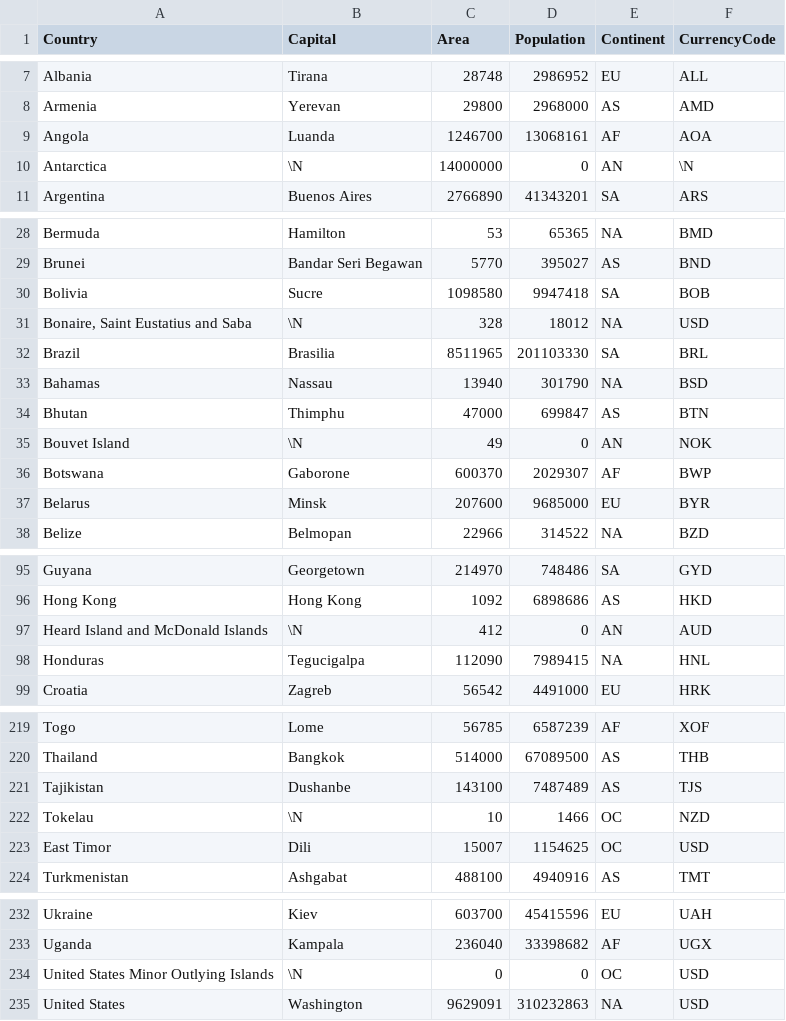
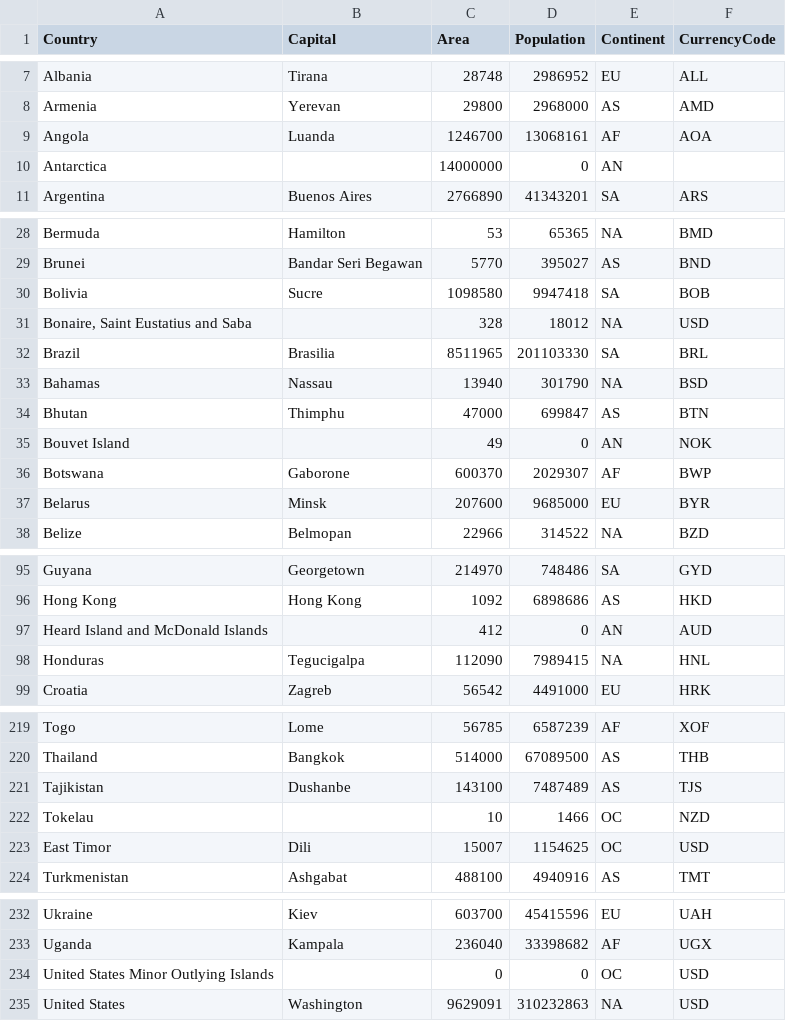
Before and after one commit to anilssonstrom/iot22_bigdata, a TSV file: Lectures/Lecture 2/countries.tsv, drawn as a sheet; only a part is shown, gaps mark what is left out.

Commit message:
Fix NULL values in countries data file in Lecture 2

```diff
--- a/Lectures/Lecture 2/countries.tsv
+++ b/Lectures/Lecture 2/countries.tsv
@@ -9,3 +9,3 @@ Armenia	Yerevan	29800	2968000	AS	AMD
 Angola	Luanda	1246700	13068161	AF	AOA
-Antarctica	\N	14000000	0	AN	\N
+Antarctica		14000000	0	AN	
 Argentina	Buenos Aires	2766890	41343201	SA	ARS
@@ -30,3 +30,3 @@ Brunei	Bandar Seri Begawan	5770	395027	AS	BND
 Bolivia	Sucre	1098580	9947418	SA	BOB
-Bonaire, Saint Eustatius and Saba 	\N	328	18012	NA	USD
+Bonaire, Saint Eustatius and Saba 		328	18012	NA	USD
 Brazil	Brasilia	8511965	201103330	SA	BRL
@@ -34,3 +34,3 @@ Bahamas	Nassau	13940	301790	NA	BSD
 Bhutan	Thimphu	47000	699847	AS	BTN
-Bouvet Island	\N	49	0	AN	NOK
+Bouvet Island		49	0	AN	NOK
 Botswana	Gaborone	600370	2029307	AF	BWP
@@ -96,3 +96,3 @@ Guyana	Georgetown	214970	748486	SA	GYD
 Hong Kong	Hong Kong	1092	6898686	AS	HKD
-Heard Island and McDonald Islands	\N	412	0	AN	AUD
+Heard Island and McDonald Islands		412	0	AN	AUD
 Honduras	Tegucigalpa	112090	7989415	NA	HNL
@@ -221,3 +221,3 @@ Thailand	Bangkok	514000	67089500	AS	THB
 Tajikistan	Dushanbe	143100	7487489	AS	TJS
-Tokelau	\N	10	1466	OC	NZD
+Tokelau		10	1466	OC	NZD
 East Timor	Dili	15007	1154625	OC	USD
@@ -233,3 +233,3 @@ Ukraine	Kiev	603700	45415596	EU	UAH
 Uganda	Kampala	236040	33398682	AF	UGX
-United States Minor Outlying Islands	\N	0	0	OC	USD
+United States Minor Outlying Islands		0	0	OC	USD
 United States	Washington	9629091	310232863	NA	USD
```
